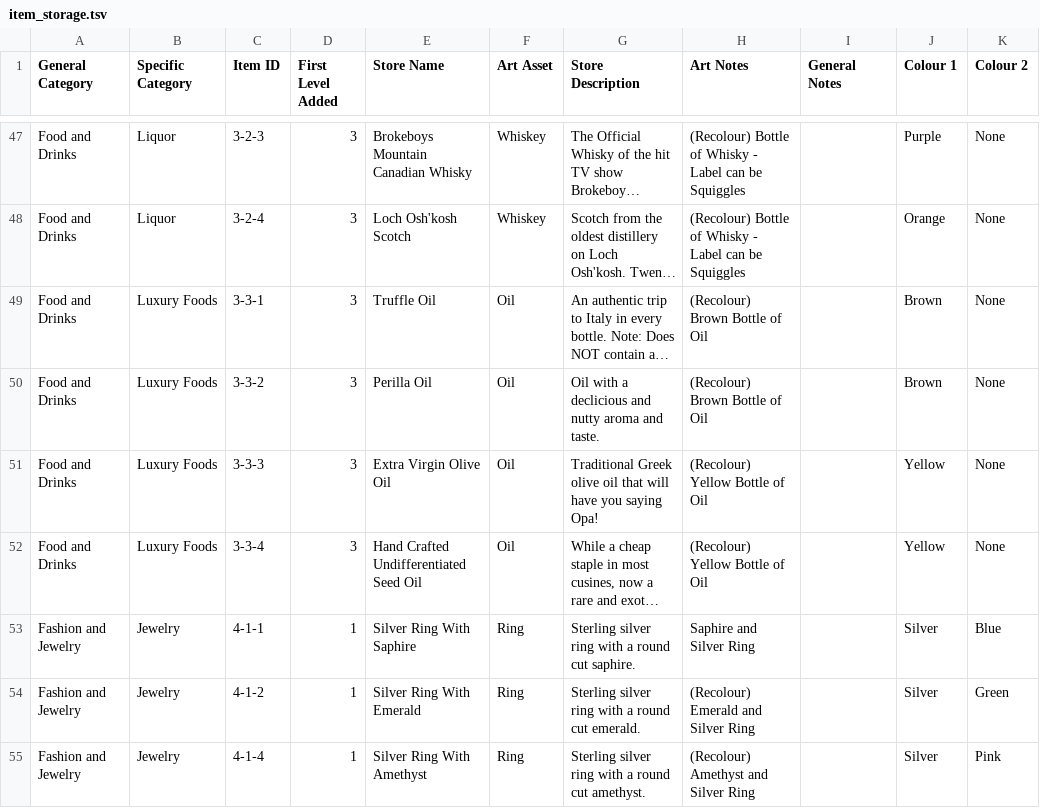
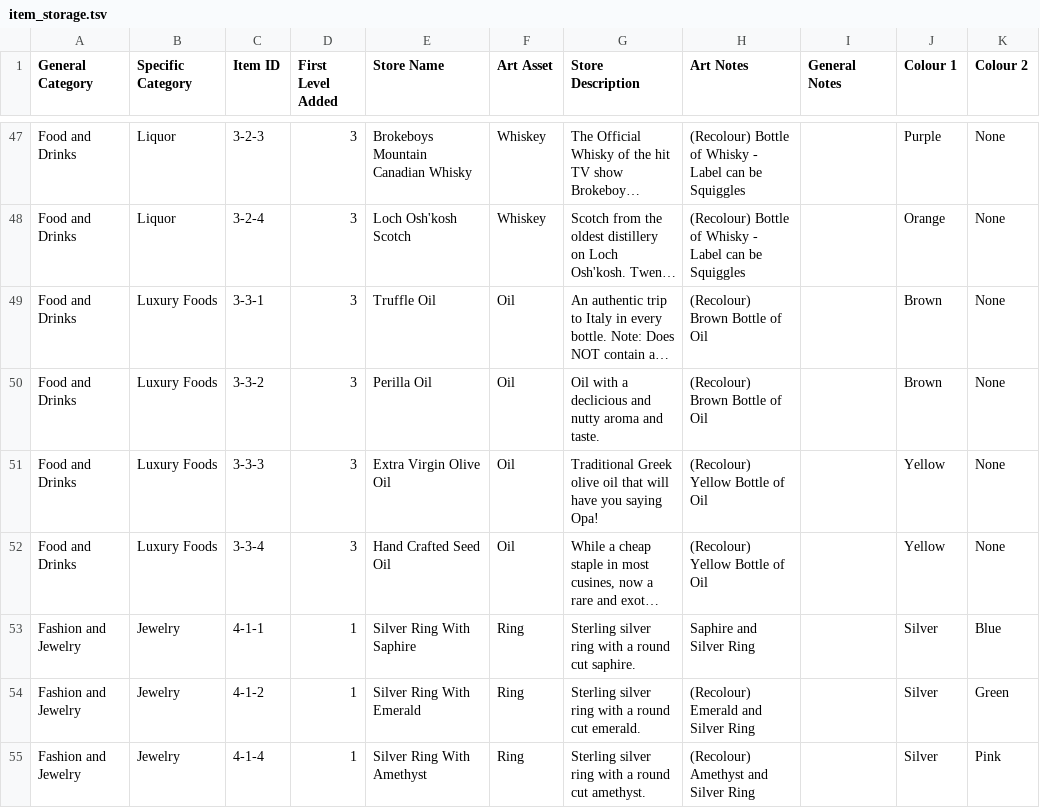
Before and after one commit to oatley/tojam-2025, a TSV file: item_storage.tsv, drawn as a sheet; only a part is shown, gaps mark what is left out; long unchanged cells end in …; the diff covers the shown part only; the diff names each change by its address in the sheet, - before the commit and + after, or states it on an @@ line.

Commit message:
update databases

```diff
--- a/item_storage.tsv
+++ b/item_storage.tsv
-E52 (Store Name): Hand Crafted Undifferentiated Seed Oil
+E52 (Store Name): Hand Crafted Seed Oil
```
Also changed, not shown: 8 edited cells elsewhere in this file.
